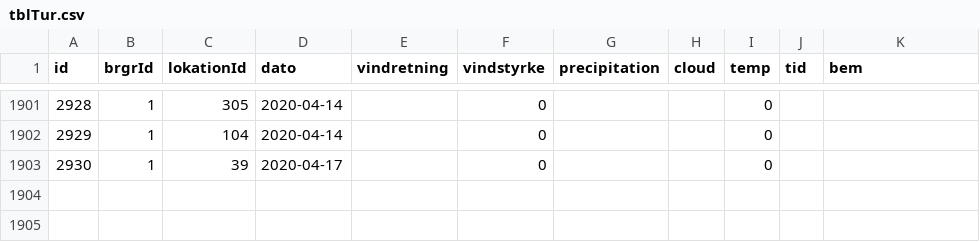
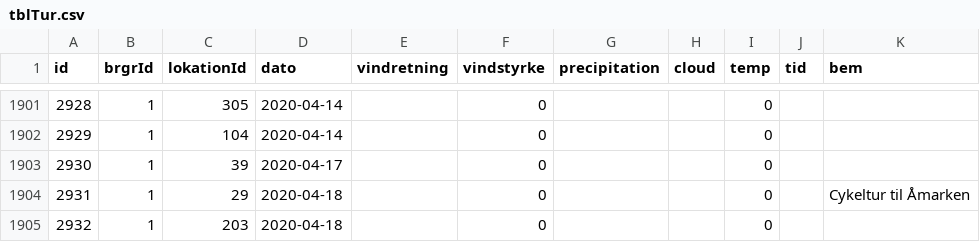
Before and after one commit to carapace-tech/nhsfugle, a CSV file: tblTur.csv, drawn as a sheet; only a part is shown, gaps mark what is left out; the diff names each change by its address in the sheet, - before the commit and + after, or states it on an @@ line.

Commit message:
Add files via upload

```diff
--- a/tblTur.csv
+++ b/tblTur.csv
+row 1904: 2931 | 1 | 29 | 2020-04-18 |  | 0 |  |  | 0 |  | Cykeltur til Åmarken
+row 1905: 2932 | 1 | 203 | 2020-04-18 |  | 0 |  |  | 0
```
